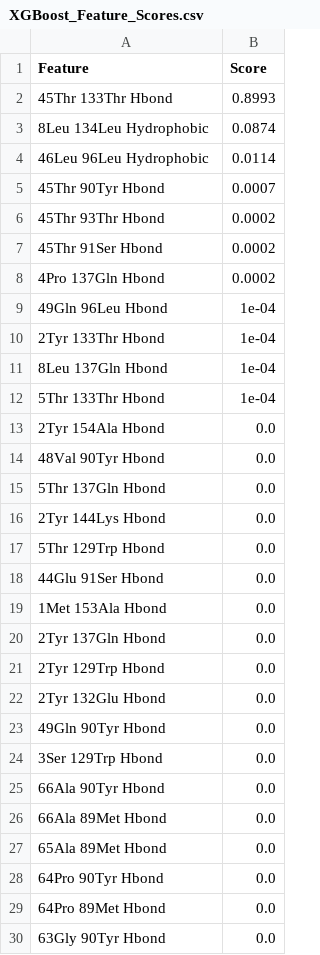
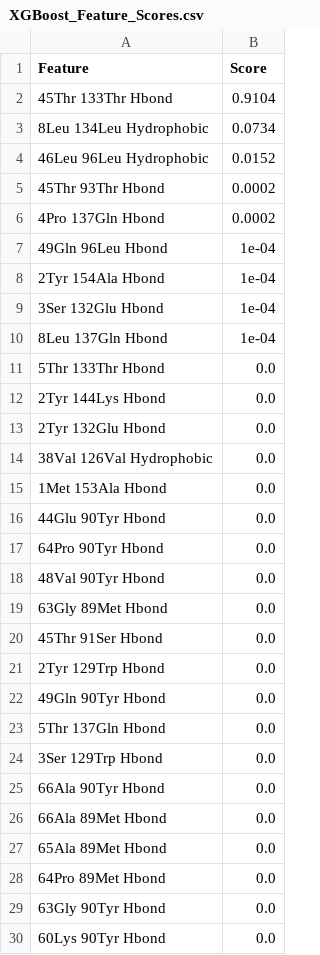
Before and after one commit to darianyang/rkif, a CSV file: ca-ctd/CA-CTD_inter_full_ml_analysis/XGBoost_Feature_Scores.csv, drawn as a sheet; only a part is shown; the shorter side is filled out with more unchanged rows; the diff covers the shown part only.

```diff
--- a/ca-ctd/CA-CTD_inter_full_ml_analysis/XGBoost_Feature_Scores.csv
+++ b/ca-ctd/CA-CTD_inter_full_ml_analysis/XGBoost_Feature_Scores.csv
@@ -1,24 +1,24 @@
 Feature,Score
-45Thr 133Thr Hbond,0.8993
-8Leu 134Leu Hydrophobic,0.0874
-46Leu 96Leu Hydrophobic,0.0114
-45Thr 90Tyr Hbond,0.0007
+45Thr 133Thr Hbond,0.9104
+8Leu 134Leu Hydrophobic,0.0734
+46Leu 96Leu Hydrophobic,0.0152
 45Thr 93Thr Hbond,0.0002
-45Thr 91Ser Hbond,0.0002
 4Pro 137Gln Hbond,0.0002
 49Gln 96Leu Hbond,1e-04
-2Tyr 133Thr Hbond,1e-04
+2Tyr 154Ala Hbond,1e-04
+3Ser 132Glu Hbond,1e-04
 8Leu 137Gln Hbond,1e-04
-5Thr 133Thr Hbond,1e-04
-2Tyr 154Ala Hbond,0.0
+5Thr 133Thr Hbond,0.0
+2Tyr 144Lys Hbond,0.0
+2Tyr 132Glu Hbond,0.0
+38Val 126Val Hydrophobic,0.0
+1Met 153Ala Hbond,0.0
+44Glu 90Tyr Hbond,0.0
+64Pro 90Tyr Hbond,0.0
 48Val 90Tyr Hbond,0.0
+63Gly 89Met Hbond,0.0
+45Thr 91Ser Hbond,0.0
+2Tyr 129Trp Hbond,0.0
+49Gln 90Tyr Hbond,0.0
 5Thr 137Gln Hbond,0.0
-2Tyr 144Lys Hbond,0.0
-5Thr 129Trp Hbond,0.0
-44Glu 91Ser Hbond,0.0
-1Met 153Ala Hbond,0.0
-2Tyr 137Gln Hbond,0.0
-2Tyr 129Trp Hbond,0.0
-2Tyr 132Glu Hbond,0.0
-49Gln 90Tyr Hbond,0.0
 3Ser 129Trp Hbond,0.0
@@ -27,3 +27,2 @@ Feature,Score
 65Ala 89Met Hbond,0.0
-64Pro 90Tyr Hbond,0.0
 64Pro 89Met Hbond,0.0
```
Also changed, not shown: 1 added row, 1 removed row and 1 edited cell elsewhere in this file, ca-ctd/CA-CTD_inter_full_ml_analysis/CatBoost_Feature_Scores.csv, ca-ctd/CA-CTD_inter_full_ml_analysis/CatBoost_Per_Residue_Scores.csv, 32 other files.
